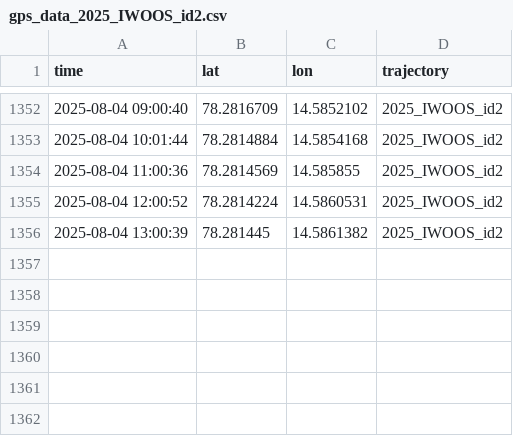
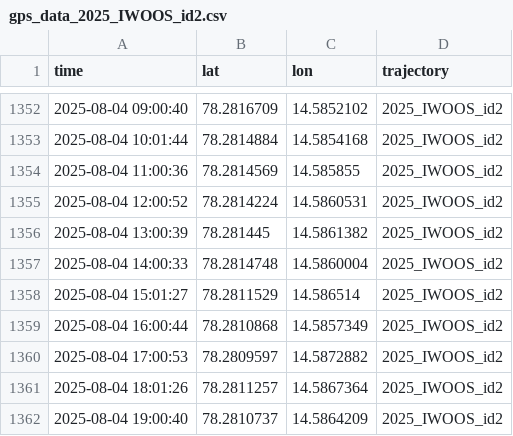
Before and after one commit to jerabaul29/2025_IWOOS_id2_data, a CSV file: gps_data_2025_IWOOS_id2.csv, drawn as a sheet; only a part is shown, gaps mark what is left out.

Commit message:
Push data

```diff
--- a/gps_data_2025_IWOOS_id2.csv
+++ b/gps_data_2025_IWOOS_id2.csv
@@ -1356 +1356,7 @@ time,lat,lon,trajectory
 2025-08-04 13:00:39,78.281445,14.5861382,2025_IWOOS_id2
+2025-08-04 14:00:33,78.2814748,14.5860004,2025_IWOOS_id2
+2025-08-04 15:01:27,78.2811529,14.586514,2025_IWOOS_id2
+2025-08-04 16:00:44,78.2810868,14.5857349,2025_IWOOS_id2
+2025-08-04 17:00:53,78.2809597,14.5872882,2025_IWOOS_id2
+2025-08-04 18:01:26,78.2811257,14.5867364,2025_IWOOS_id2
+2025-08-04 19:00:40,78.2810737,14.5864209,2025_IWOOS_id2
```
